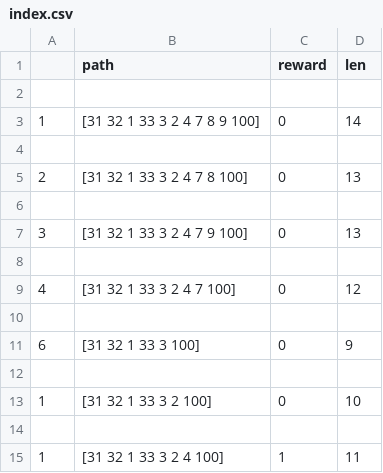
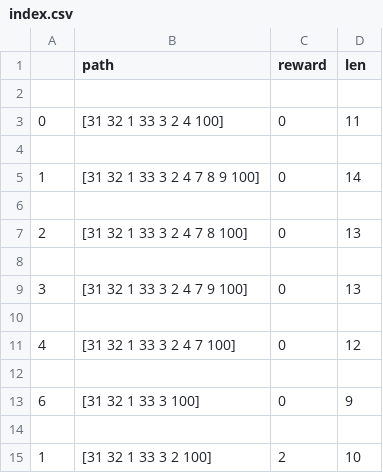
Before and after one commit to KaushiRajapakshe/SAITA, a CSV file: SAITA/IT17018760/SystemCSV/index.csv, drawn as a sheet.

Commit message:
Modified system csv no one

```diff
--- a/SAITA/IT17018760/SystemCSV/index.csv
+++ b/SAITA/IT17018760/SystemCSV/index.csv
@@ -2,2 +2,4 @@
 
+0,[31  32  1  33  3  2  4  100],0,11
+
 1,[31  32  1  33  3  2  4  7  8  9  100],0,14
@@ -12,4 +14,2 @@
 
-1,[31  32  1  33  3  2  100],0,10
-
-1,[31  32  1  33  3  2  4  100],1,11
+1,[31  32  1  33  3  2  100],2,10
```
